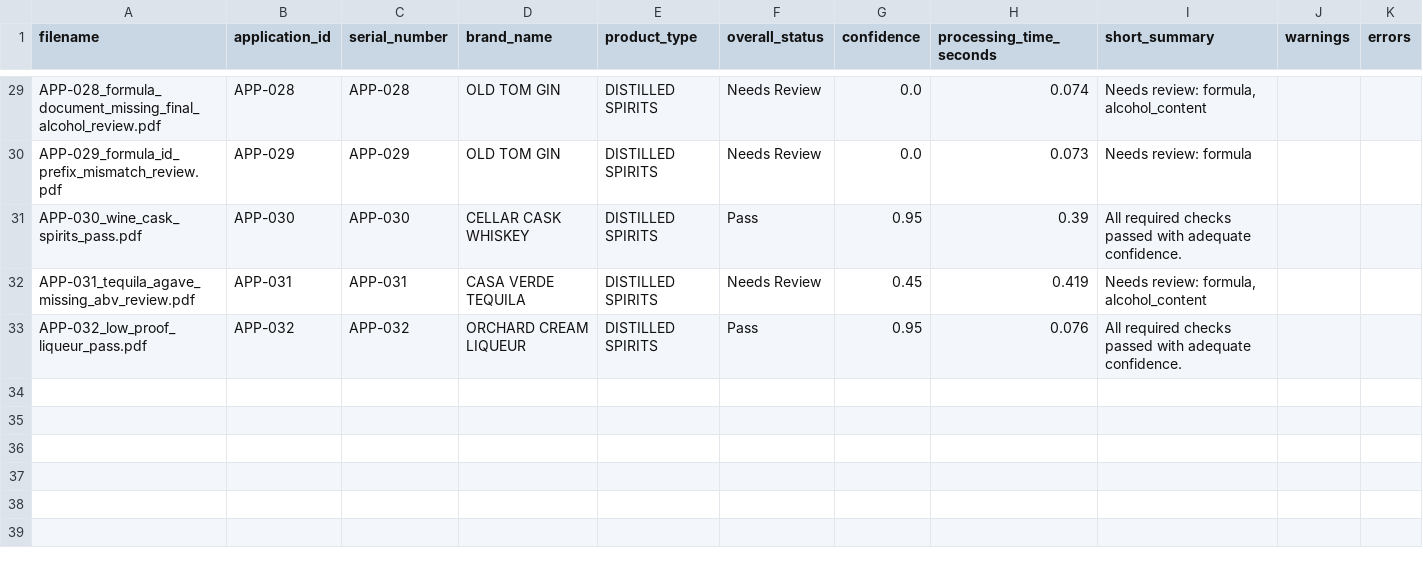
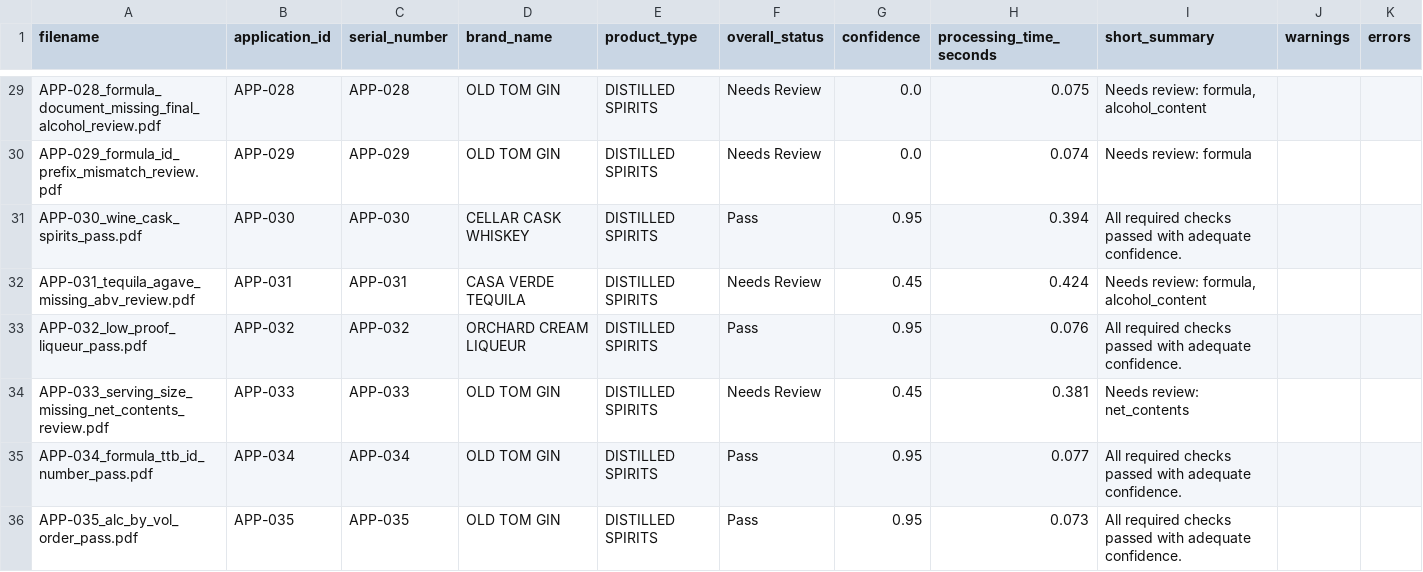
Before and after one commit to binarystyles/alcohol-label-verifier, a CSV file: samples/extracted_results_example.csv, drawn as a sheet; only a part is shown, gaps mark what is left out; the diff covers the shown part only; the diff names each change by its address in the sheet, - before the commit and + after, or states it on an @@ line.

```diff
--- a/samples/extracted_results_example.csv
+++ b/samples/extracted_results_example.csv
-H29 (processing_time_seconds): 0.074
+H29 (processing_time_seconds): 0.075
-H30 (processing_time_seconds): 0.073
+H30 (processing_time_seconds): 0.074
-H31 (processing_time_seconds): 0.39
+H31 (processing_time_seconds): 0.394
-H32 (processing_time_seconds): 0.419
+H32 (processing_time_seconds): 0.424
+row 34: APP-033_serving_size_missing_net_contents_review.pdf | APP-033 | APP-033 | OLD TOM GIN | DISTILLED SPIRITS | Needs Review | 0.45 | 0.381 | Needs review: net_contents
+row 35: APP-034_formula_ttb_id_number_pass.pdf | APP-034 | APP-034 | OLD TOM GIN | DISTILLED SPIRITS | Pass | 0.95 | 0.077 | All required checks passed with adequate confidence.
+row 36: APP-035_alc_by_vol_order_pass.pdf | APP-035 | APP-035 | OLD TOM GIN | DISTILLED SPIRITS | Pass | 0.95 | 0.073 | All required checks passed with adequate confidence.
```
Also changed, not shown: 22 edited cells elsewhere in this file, 47 other files.
